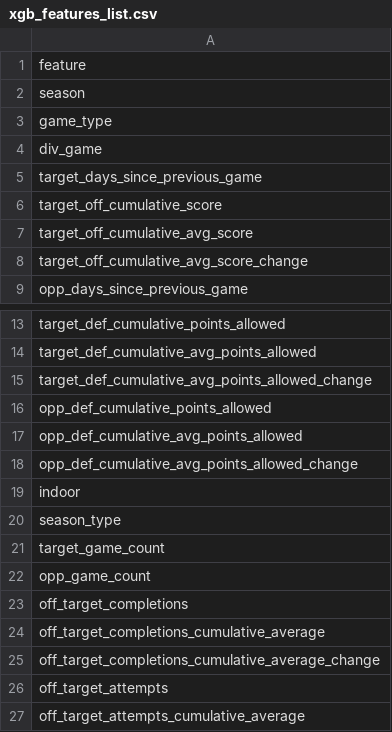
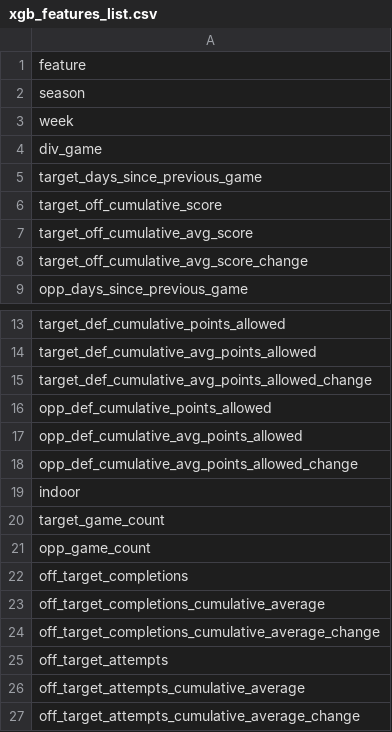
Before and after one commit to darkhark/nfl-predictions, a CSV file: data/predict_games/model_features_in/xgb_features_list.csv, drawn as a sheet; only a part is shown, gaps mark what is left out; the shorter side is filled out with more unchanged rows.

Commit message:
Only save model features after all extra features wer removed

```diff
--- a/data/predict_games/model_features_in/xgb_features_list.csv
+++ b/data/predict_games/model_features_in/xgb_features_list.csv
@@ -2,3 +2,3 @@ feature
 season
-game_type
+week
 div_game
@@ -19,3 +19,2 @@ opp_def_cumulative_avg_points_allowed_change
 indoor
-season_type
 target_game_count
```
Also changed, not shown: 1 other file.
